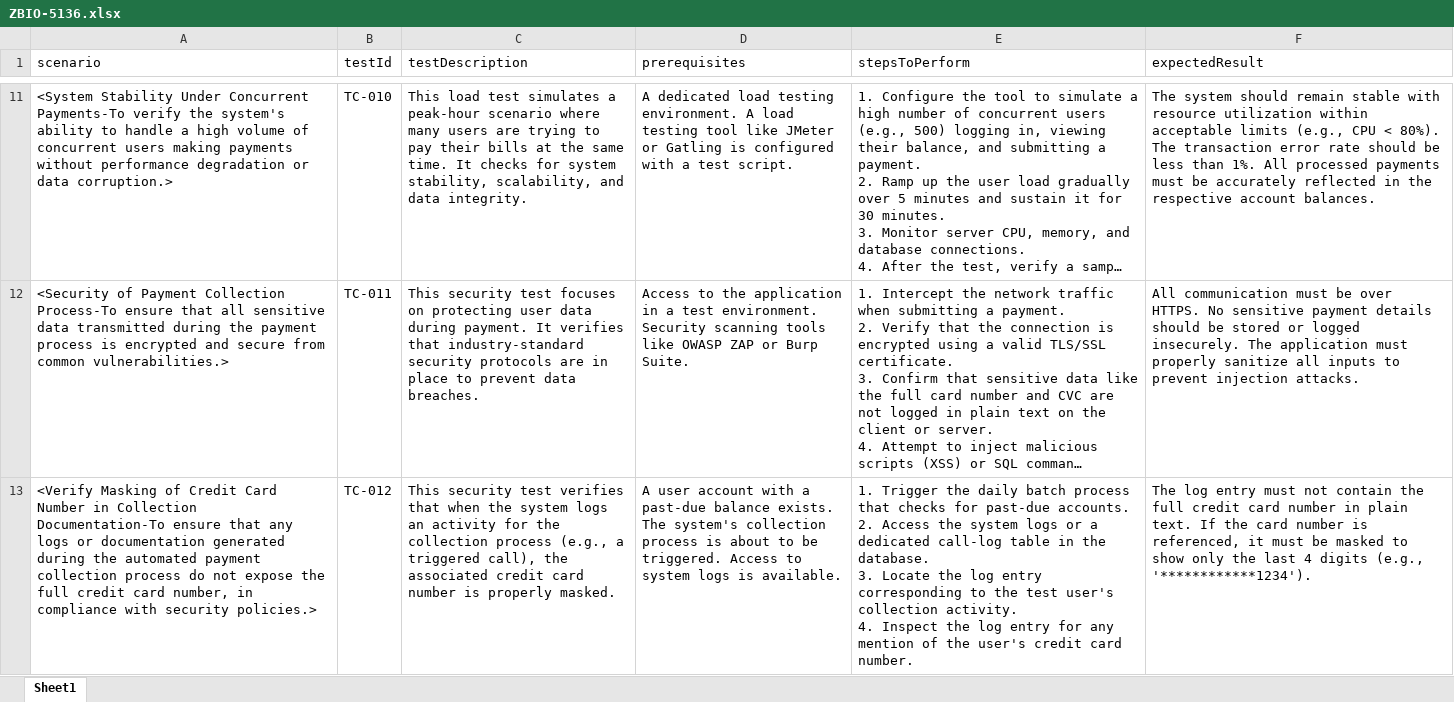
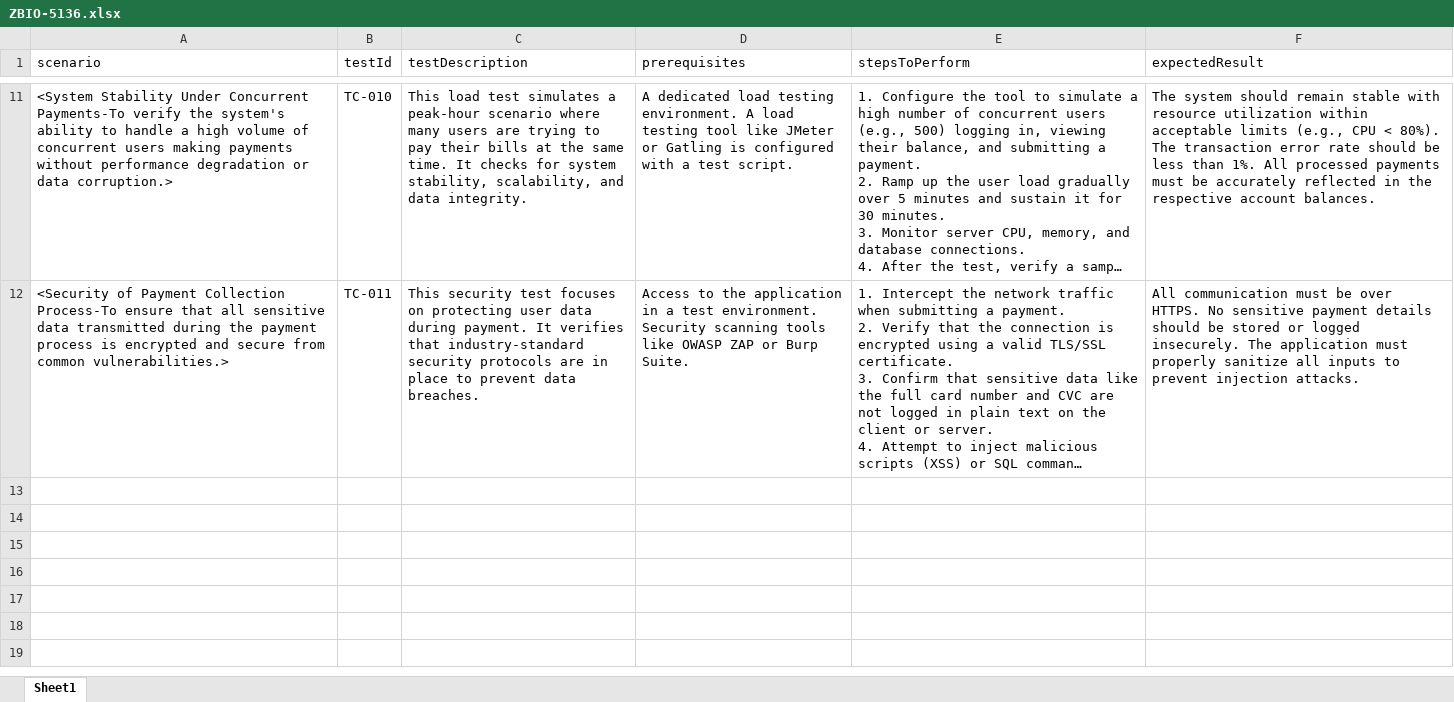
Before and after one commit to roost-io/CreditCard, an Excel workbook: functional_tests/ZBIO-5136/ZBIO-5136.xlsx, sheet Sheet1, drawn as a sheet; only a part is shown, gaps mark what is left out; long unchanged cells end in …; values as stored, in another font and other column widths than the file's, no borders; ↵ is a line break in a cell; the diff names each change by its address in the sheet, - before the commit and + after, or states it on an @@ line.

Commit message:
Functional test generated by RoostGPT
Using AI Model eu.anthropic.claude-3-7-sonnet-20250219-v1:0

```diff
--- a/functional_tests/ZBIO-5136/ZBIO-5136.xlsx (sheet Sheet1)
+++ b/functional_tests/ZBIO-5136/ZBIO-5136.xlsx (sheet Sheet1)
-row 13: <Verify Masking of Credit Card Number in Collection Documentation-To ensure that any logs or documentation generated during the automated payment collection process do not expose the full credit card number, in compliance with security policies.> | TC-012 | This security test verifies that when the system logs an activity for the collection process (e.g., a triggered call), the associated credit card number is properly masked. | A user account with a past-due balance exists. The system's collection process is about to be triggered. Access to system logs is available. | 1. Trigger the daily batch process that checks for past-due accounts. ↵ 2. Access the system logs or a dedicated call-log table in the database. ↵ 3. Locate the log entry corresponding to the test user's collection activity. ↵ 4. Inspect the log entry for any mention of the user's credit card number. | The log entry must not contain the full credit card number in plain text. If the card number is referenced, it must be masked to show only the last 4 digits (e.g., '************1234').
```
Also changed, not shown: 6 other files.
